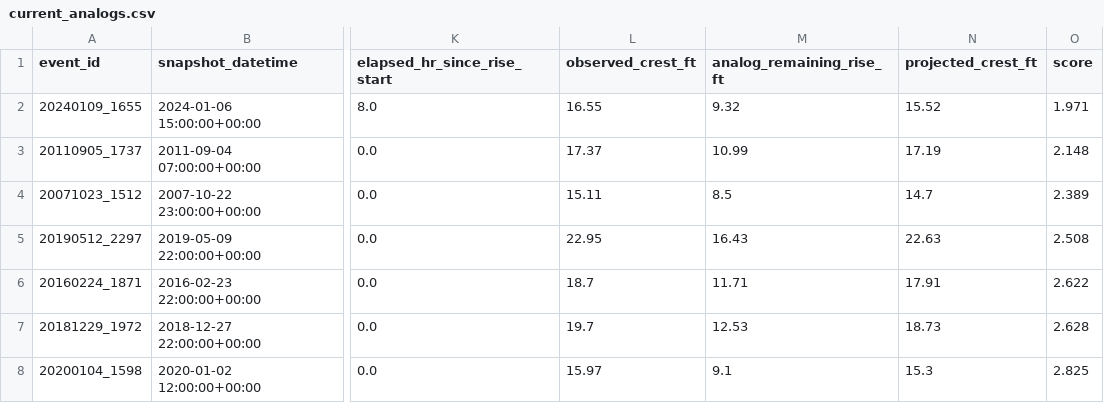
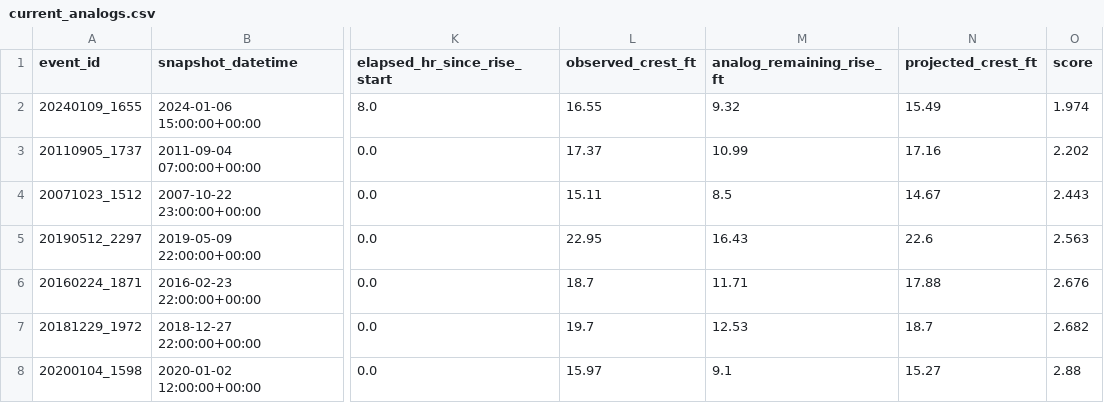
Before and after one commit to mefferso/hobo-mcneil-analog-live-v3, a CSV file: docs/output/current_analogs.csv, drawn as a sheet; only a part is shown, gaps mark what is left out; the diff names each change by its address in the sheet, - before the commit and + after, or states it on an @@ line.

```diff
--- a/docs/output/current_analogs.csv
+++ b/docs/output/current_analogs.csv
-N2 (projected_crest_ft): 15.52
+N2 (projected_crest_ft): 15.49
-O2 (score): 1.971
+O2 (score): 1.974
-N3 (projected_crest_ft): 17.19
+N3 (projected_crest_ft): 17.16
-O3 (score): 2.148
+O3 (score): 2.202
-N4 (projected_crest_ft): 14.7
+N4 (projected_crest_ft): 14.67
-O4 (score): 2.389
+O4 (score): 2.443
-N5 (projected_crest_ft): 22.63
+N5 (projected_crest_ft): 22.6
-O5 (score): 2.508
+O5 (score): 2.563
-N6 (projected_crest_ft): 17.91
+N6 (projected_crest_ft): 17.88
-O6 (score): 2.622
+O6 (score): 2.676
-N7 (projected_crest_ft): 18.73
+N7 (projected_crest_ft): 18.7
-O7 (score): 2.628
+O7 (score): 2.682
-N8 (projected_crest_ft): 15.3
+N8 (projected_crest_ft): 15.27
-O8 (score): 2.825
+O8 (score): 2.88
```
Also changed, not shown: docs/output/current_forecast.csv, 1 other file.
